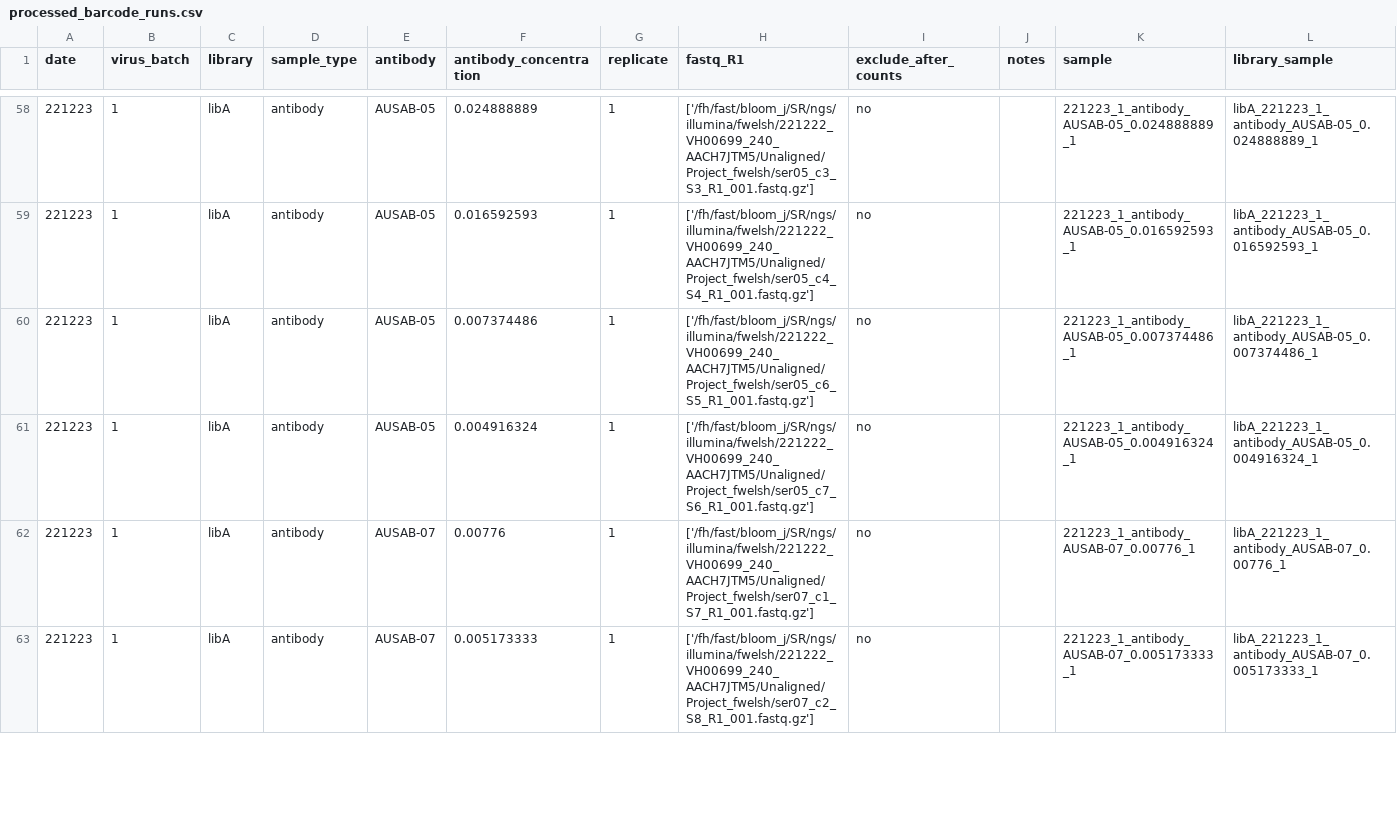
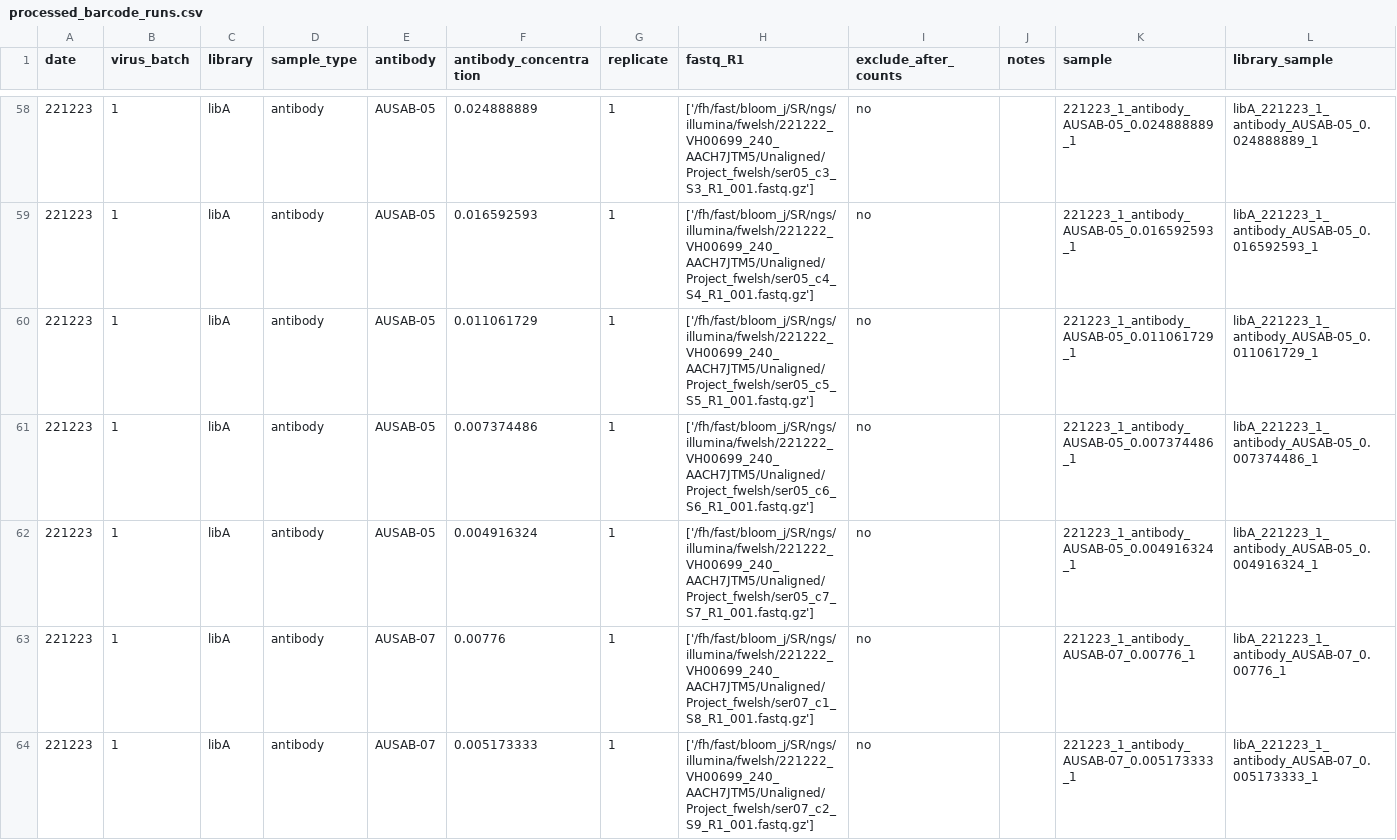
Before and after one commit to sorsinelli/flu_h3_hk19_dms_ic50, a CSV file: results/barcode_runs/processed_barcode_runs.csv, drawn as a sheet; only a part is shown, gaps mark what is left out; the diff covers the shown part only.

```diff
--- a/results/barcode_runs/processed_barcode_runs.csv
+++ b/results/barcode_runs/processed_barcode_runs.csv
@@ -59,5 +59,6 @@ date,virus_batch,library,sample_type,antibody,antibody_concentration,replicate,f
 221223,1,libA,antibody,AUSAB-05,0.016592593,1,['/fh/fast/bloom_j/SR/ngs/illumina/fwelsh/221222_VH00699_240_AACH7JTM5/Unaligned/Project_fwelsh/ser05_c4_S4_R1_001.fastq.gz'],no,,221223_1_antibody_AUSAB-05_0.016592593_1,libA_221223_1_antibody_AUSAB-05_0.016592593_1
-221223,1,libA,antibody,AUSAB-05,0.007374486,1,['/fh/fast/bloom_j/SR/ngs/illumina/fwelsh/221222_VH00699_240_AACH7JTM5/Unaligned/Project_fwelsh/ser05_c6_S5_R1_001.fastq.gz'],no,,221223_1_antibody_AUSAB-05_0.007374486_1,libA_221223_1_antibody_AUSAB-05_0.007374486_1
-221223,1,libA,antibody,AUSAB-05,0.004916324,1,['/fh/fast/bloom_j/SR/ngs/illumina/fwelsh/221222_VH00699_240_AACH7JTM5/Unaligned/Project_fwelsh/ser05_c7_S6_R1_001.fastq.gz'],no,,221223_1_antibody_AUSAB-05_0.004916324_1,libA_221223_1_antibody_AUSAB-05_0.004916324_1
-221223,1,libA,antibody,AUSAB-07,0.00776,1,['/fh/fast/bloom_j/SR/ngs/illumina/fwelsh/221222_VH00699_240_AACH7JTM5/Unaligned/Project_fwelsh/ser07_c1_S7_R1_001.fastq.gz'],no,,221223_1_antibody_AUSAB-07_0.00776_1,libA_221223_1_antibody_AUSAB-07_0.00776_1
-221223,1,libA,antibody,AUSAB-07,0.005173333,1,['/fh/fast/bloom_j/SR/ngs/illumina/fwelsh/221222_VH00699_240_AACH7JTM5/Unaligned/Project_fwelsh/ser07_c2_S8_R1_001.fastq.gz'],no,,221223_1_antibody_AUSAB-07_0.005173333_1,libA_221223_1_antibody_AUSAB-07_0.005173333_1
+221223,1,libA,antibody,AUSAB-05,0.011061729,1,['/fh/fast/bloom_j/SR/ngs/illumina/fwelsh/221222_VH00699_240_AACH7JTM5/Unaligned/Project_fwelsh/ser05_c5_S5_R1_001.fastq.gz'],no,,221223_1_antibody_AUSAB-05_0.011061729_1,libA_221223_1_antibody_AUSAB-05_0.011061729_1
+221223,1,libA,antibody,AUSAB-05,0.007374486,1,['/fh/fast/bloom_j/SR/ngs/illumina/fwelsh/221222_VH00699_240_AACH7JTM5/Unaligned/Project_fwelsh/ser05_c6_S6_R1_001.fastq.gz'],no,,221223_1_antibody_AUSAB-05_0.007374486_1,libA_221223_1_antibody_AUSAB-05_0.007374486_1
+221223,1,libA,antibody,AUSAB-05,0.004916324,1,['/fh/fast/bloom_j/SR/ngs/illumina/fwelsh/221222_VH00699_240_AACH7JTM5/Unaligned/Project_fwelsh/ser05_c7_S7_R1_001.fastq.gz'],no,,221223_1_antibody_AUSAB-05_0.004916324_1,libA_221223_1_antibody_AUSAB-05_0.004916324_1
+221223,1,libA,antibody,AUSAB-07,0.00776,1,['/fh/fast/bloom_j/SR/ngs/illumina/fwelsh/221222_VH00699_240_AACH7JTM5/Unaligned/Project_fwelsh/ser07_c1_S8_R1_001.fastq.gz'],no,,221223_1_antibody_AUSAB-07_0.00776_1,libA_221223_1_antibody_AUSAB-07_0.00776_1
+221223,1,libA,antibody,AUSAB-07,0.005173333,1,['/fh/fast/bloom_j/SR/ngs/illumina/fwelsh/221222_VH00699_240_AACH7JTM5/Unaligned/Project_fwelsh/ser07_c2_S9_R1_001.fastq.gz'],no,,221223_1_antibody_AUSAB-07_0.005173333_1,libA_221223_1_antibody_AUSAB-07_0.005173333_1
```
Also changed, not shown: 13 edited cells elsewhere in this file, results/antibody_escape/AUSAB-05_avg.csv, results/antibody_escape/AUSAB-05_rep.csv, 37 other files.
